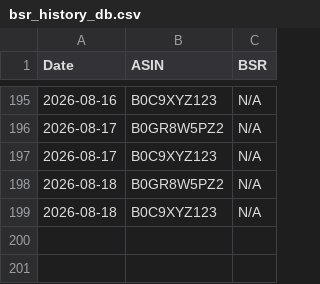
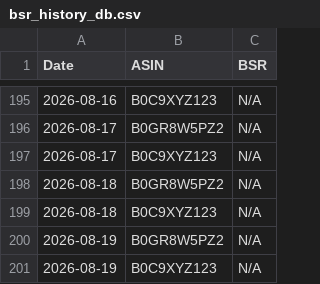
Before and after one commit to Detectiveyee/kdp-backend-data, a CSV file: bsr_history_db.csv, drawn as a sheet; only a part is shown, gaps mark what is left out; the diff names each change by its address in the sheet, - before the commit and + after, or states it on an @@ line.

```diff
--- a/bsr_history_db.csv
+++ b/bsr_history_db.csv
+row 200: 2026-08-19 | B0GR8W5PZ2 | N/A
+row 201: 2026-08-19 | B0C9XYZ123 | N/A
```
Also changed, not shown: competition_db.csv.
